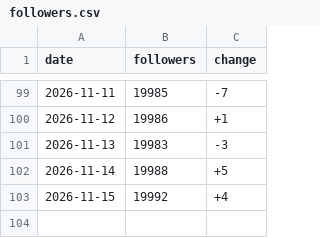
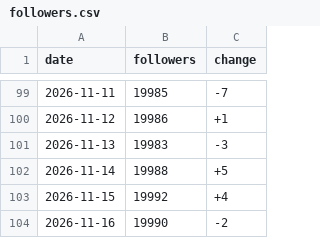
Before and after one commit to harryfoto/threads-follower-tracker, a CSV file: data/followers.csv, drawn as a sheet; only a part is shown, gaps mark what is left out.

```diff
--- a/data/followers.csv
+++ b/data/followers.csv
@@ -103 +103,2 @@ date,followers,change
 2026-11-15,19992,+4
+2026-11-16,19990,-2
```
